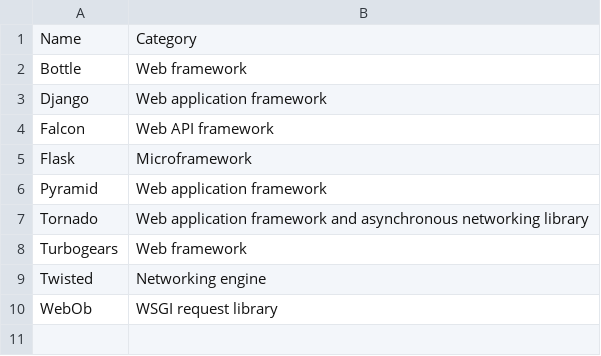
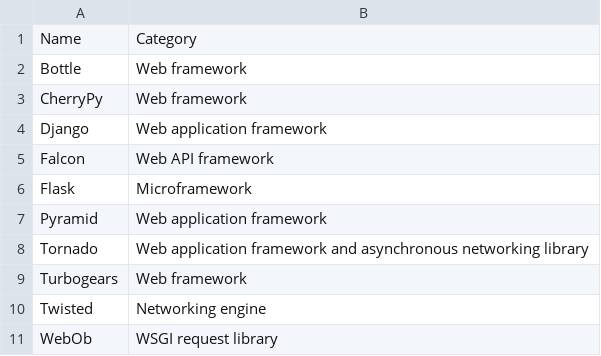
Before and after one commit to plotskog32/codeql, a CSV file: change-notes/1.20/support/python-frameworks.csv, drawn as a sheet; the diff names each change by its address in the sheet, - before the commit and + after, or states it on an @@ line.

Commit message:
Python: Add change note for CherryPy support.

```diff
--- a/change-notes/1.20/support/python-frameworks.csv
+++ b/change-notes/1.20/support/python-frameworks.csv
+row 3: CherryPy | Web framework
```
Also changed, not shown: 1 other file.
